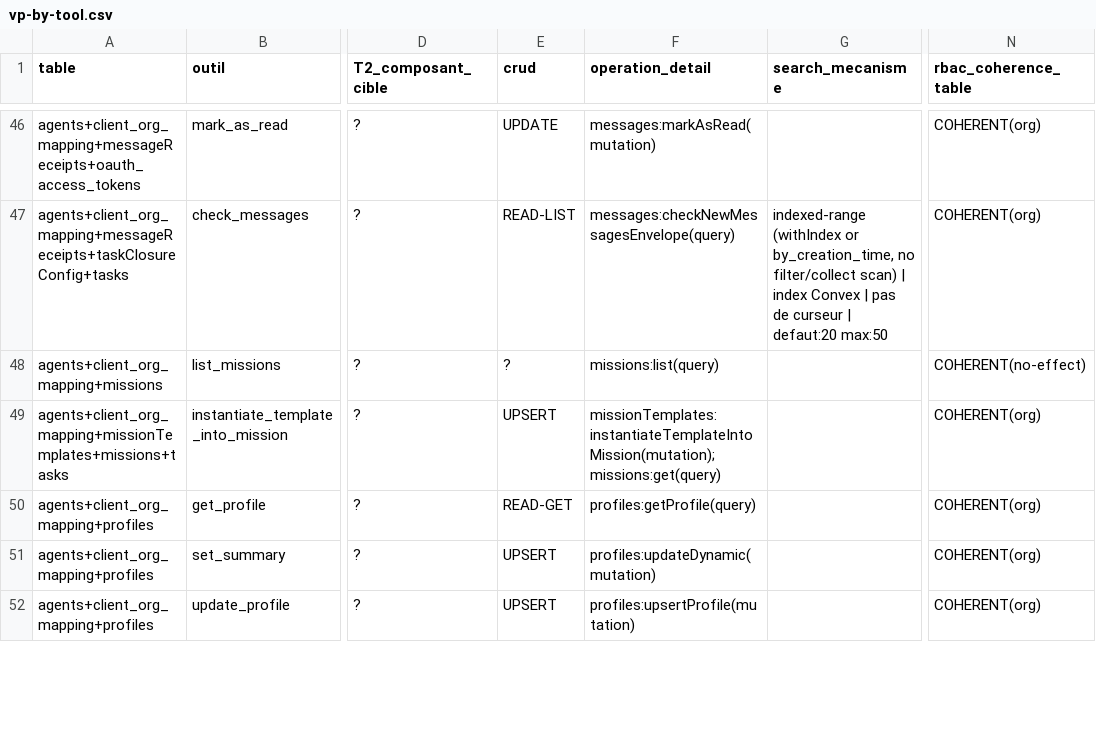
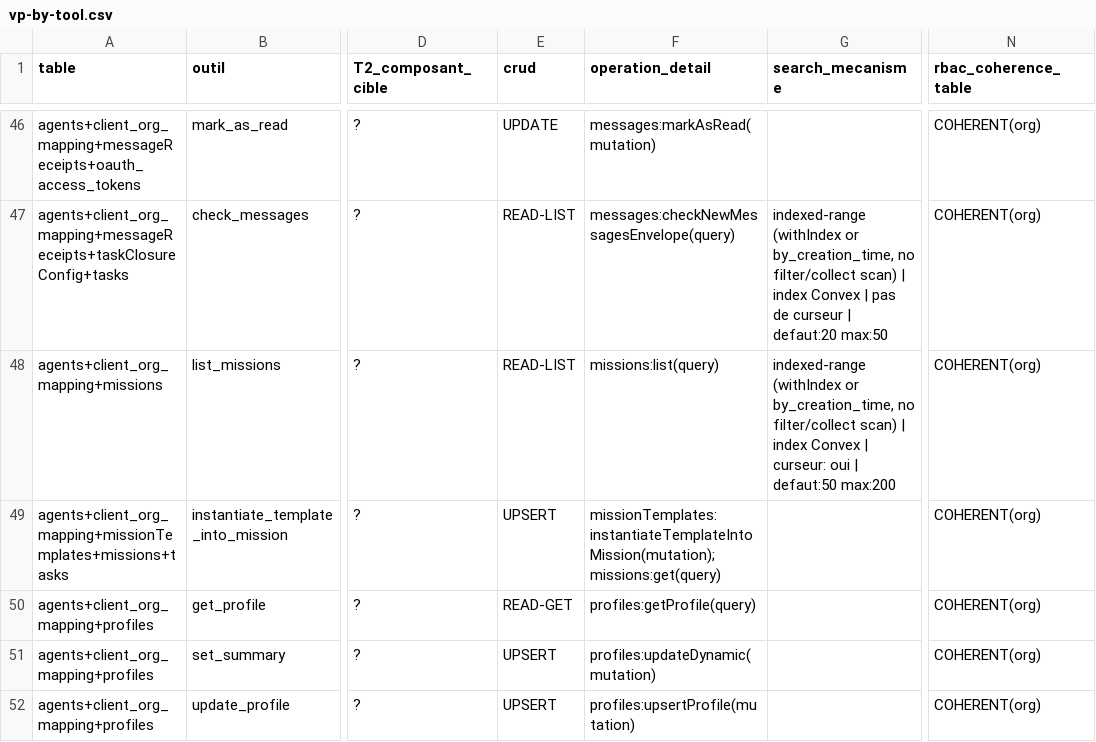
Before and after one commit to vantageos-agency/vantage-peers, a CSV file: .backend-doctor/vp-by-tool.csv, drawn as a sheet; only a part is shown, gaps mark what is left out; the diff covers the shown part only; the diff names each change by its address in the sheet, - before the commit and + after, or states it on an @@ line.

Commit message:
fix(agents): agent reads in resolveAgentRef and orgByIdPrincipalLookups use the by_id keyed probe, so list doors stay READ-LIST in the oracle (R-2 back to 0) (task k170gke23yavvqsm5wkcg3epnn8hd59z)

```diff
--- a/.backend-doctor/vp-by-tool.csv
+++ b/.backend-doctor/vp-by-tool.csv
-E48 (crud): ?
+E48 (crud): READ-LIST
-G48 (search_mecanisme): (empty)
+G48 (search_mecanisme): indexed-range (withIndex or by_creation_time, no filter/collect scan) | index Convex | curseur: oui | defaut:50 max:200
-N48 (rbac_coherence_table): COHERENT(no-effect)
+N48 (rbac_coherence_table): COHERENT(org)
```
Also changed, not shown: 7 edited cells elsewhere in this file, 2 other files.
